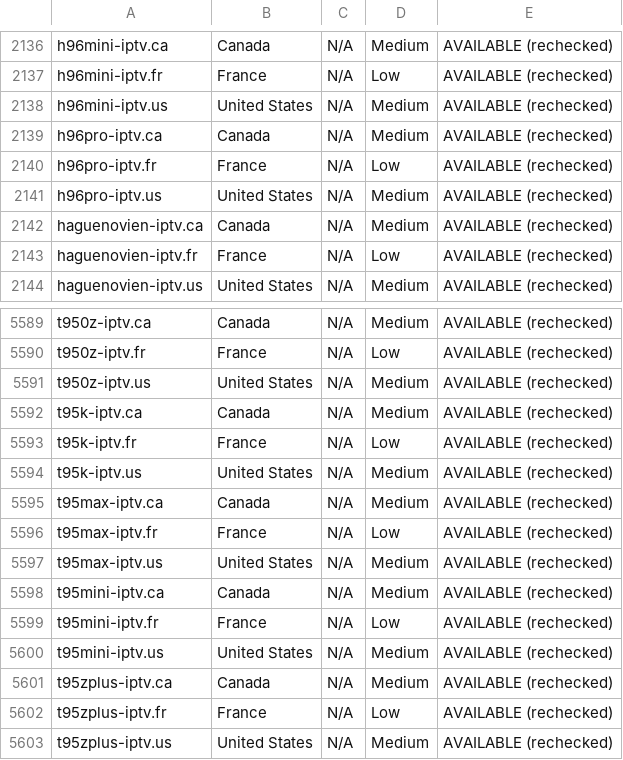
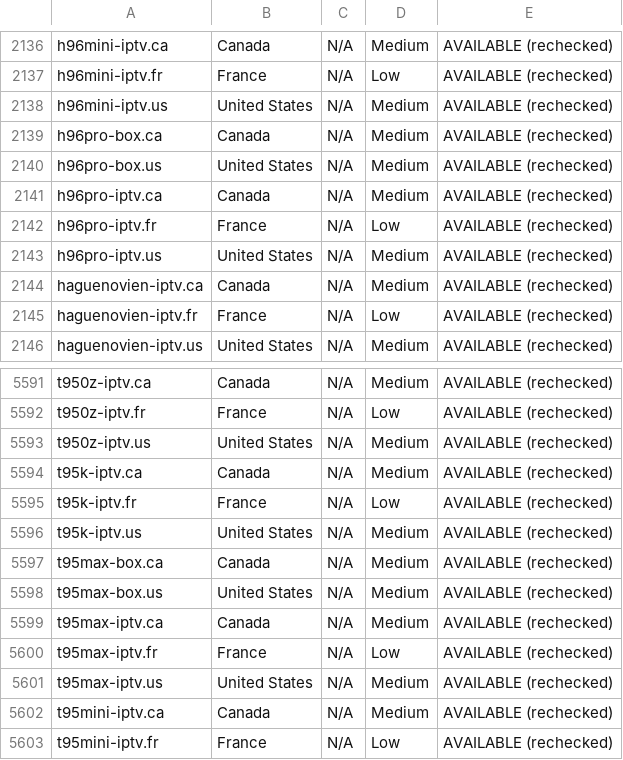
Before and after one commit to CryptoNews24/edit, a CSV file: research/iptv-seo/canva/iptv-domains-canva-import.csv, drawn as a sheet; only a part is shown, gaps mark what is left out; the shorter side is filled out with more unchanged rows.

```diff
--- a/research/iptv-seo/canva/iptv-domains-canva-import.csv
+++ b/research/iptv-seo/canva/iptv-domains-canva-import.csv
@@ -2138,2 +2138,4 @@ h96mini-iptv.fr,France,N/A,Low,AVAILABLE (rechecked)
 h96mini-iptv.us,United States,N/A,Medium,AVAILABLE (rechecked)
+h96pro-box.ca,Canada,N/A,Medium,AVAILABLE (rechecked)
+h96pro-box.us,United States,N/A,Medium,AVAILABLE (rechecked)
 h96pro-iptv.ca,Canada,N/A,Medium,AVAILABLE (rechecked)
@@ -5594,2 +5596,4 @@ t95k-iptv.fr,France,N/A,Low,AVAILABLE (rechecked)
 t95k-iptv.us,United States,N/A,Medium,AVAILABLE (rechecked)
+t95max-box.ca,Canada,N/A,Medium,AVAILABLE (rechecked)
+t95max-box.us,United States,N/A,Medium,AVAILABLE (rechecked)
 t95max-iptv.ca,Canada,N/A,Medium,AVAILABLE (rechecked)
```
Also changed, not shown: research/iptv-seo/availability_recheck.csv, 7 other files.
